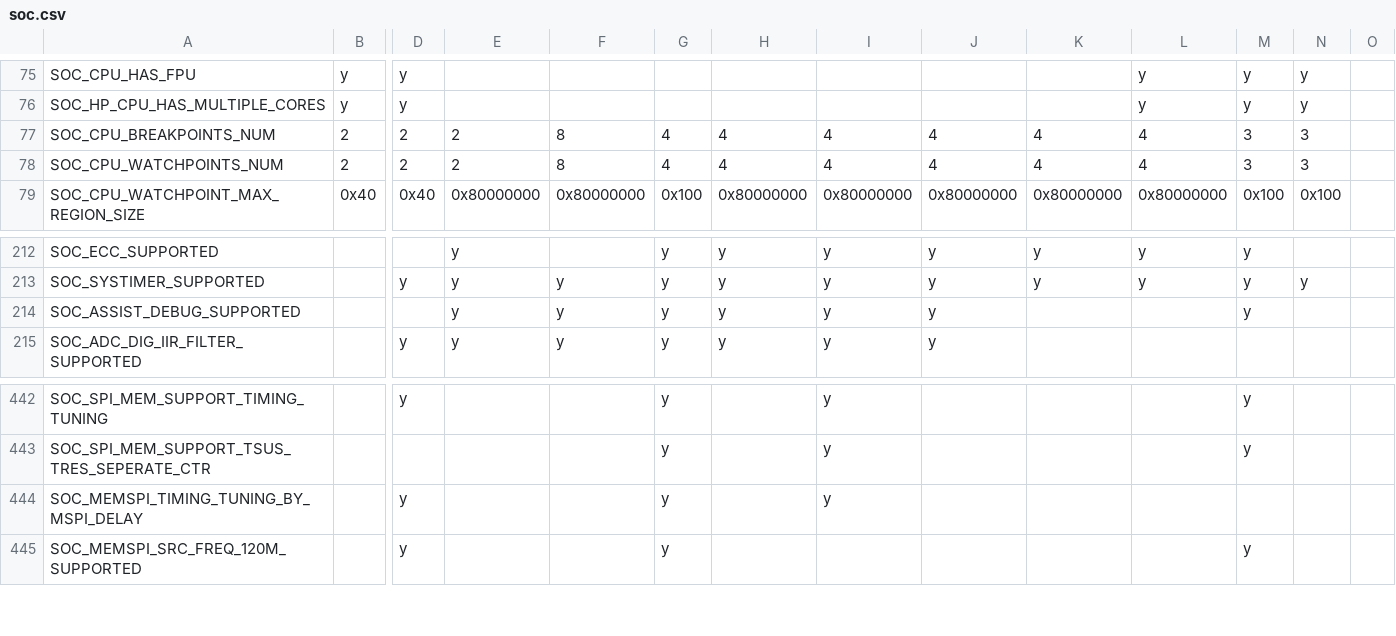
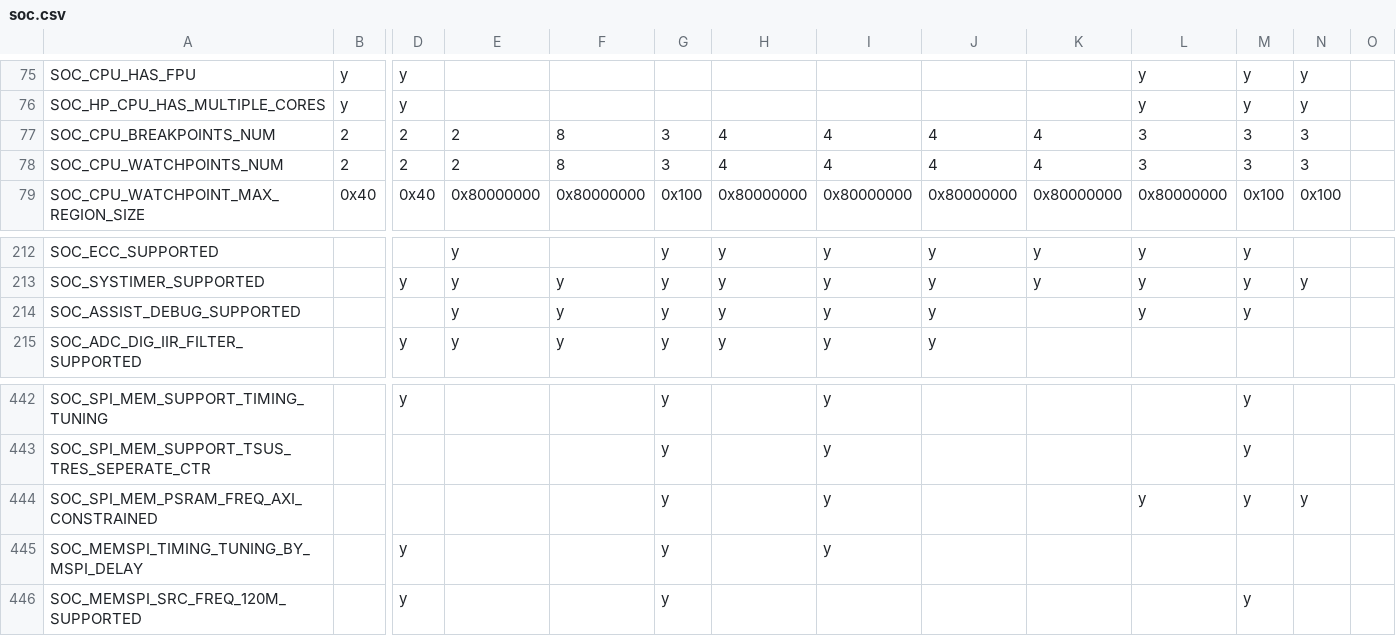
Before and after one commit to tanakamasayuki/ESP-IDF-SoC-Check, a CSV file: soc.csv, drawn as a sheet; only a part is shown, gaps mark what is left out; rows hold the shown columns only; the diff names each change by its address in the sheet, - before the commit and + after, or states it on an @@ line.

```diff
--- a/soc.csv
+++ b/soc.csv
-G77:G78: 4
+G77:G78: 3
-L77:L78: 4
+L77:L78: 3
-L214: (empty)
+L214: y
+row 444: SOC_SPI_MEM_PSRAM_FREQ_AXI_CONSTRAINED |  |  |  |  | y |  | y |  |  | y | y | y
```
Also changed, not shown: 1 other file.
